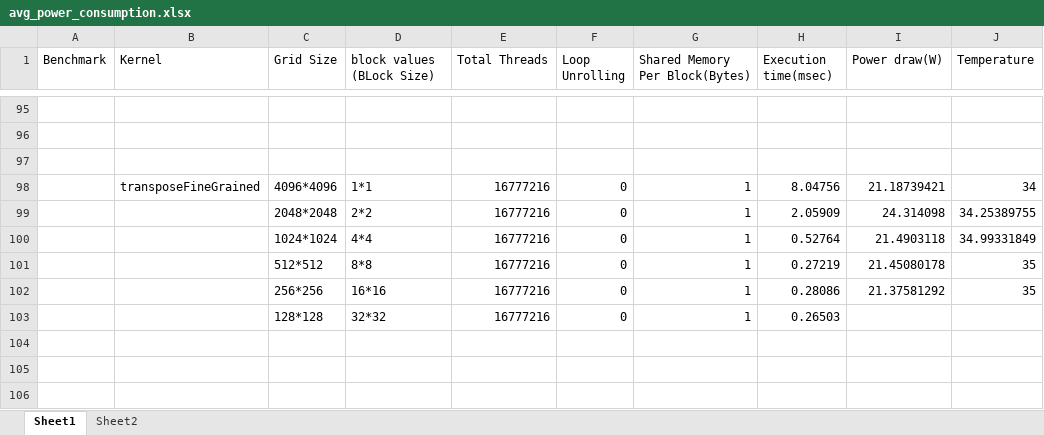
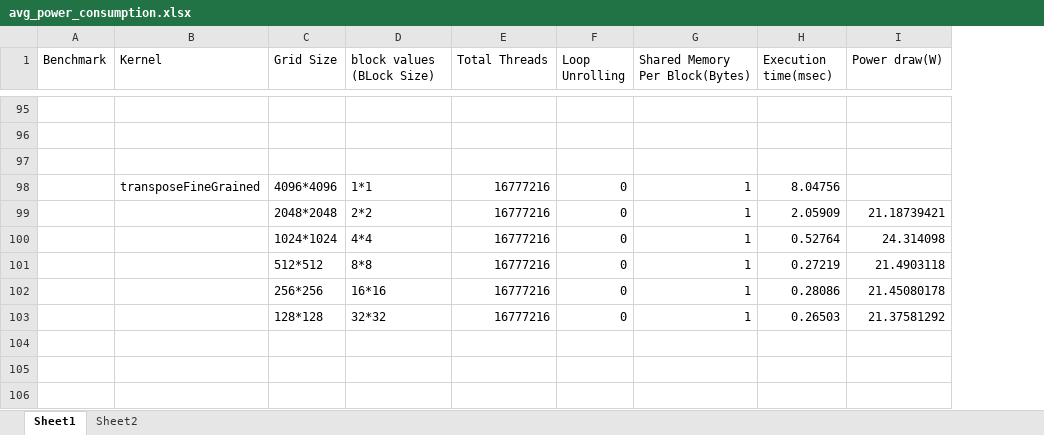
Before and after one commit to AKSrivastava28/power_optimize, an Excel workbook: avg_power_consumption.xlsx, sheet Sheet1, drawn as a sheet; only a part is shown, gaps mark what is left out; values as stored, in another font and other column widths than the file's, no borders; charts and pictures not drawn; the diff covers the shown part only; the diff names each change by its address in the sheet, - before the commit and + after, or states it on an @@ line.

```diff
--- a/avg_power_consumption.xlsx (sheet Sheet1)
+++ b/avg_power_consumption.xlsx (sheet Sheet1)
-column J (Temperature), rows 98-102: 34 | 34.25389755 | 34.99331849 | 35 | 35
-I98 (Power draw(W)): 21.18739421
+I98 (Power draw(W)): (empty)
-I99 (Power draw(W)): 24.314098
+I99 (Power draw(W)): 21.18739421
-I100 (Power draw(W)): 21.4903118
+I100 (Power draw(W)): 24.314098
-I101 (Power draw(W)): 21.45080178
+I101 (Power draw(W)): 21.4903118
-I102 (Power draw(W)): 21.37581292
+I102 (Power draw(W)): 21.45080178
-I103 (Power draw(W)): (empty)
+I103 (Power draw(W)): 21.37581292
```
Also changed, not shown: 58 edited cells elsewhere in this sheet, charts or pictures.
